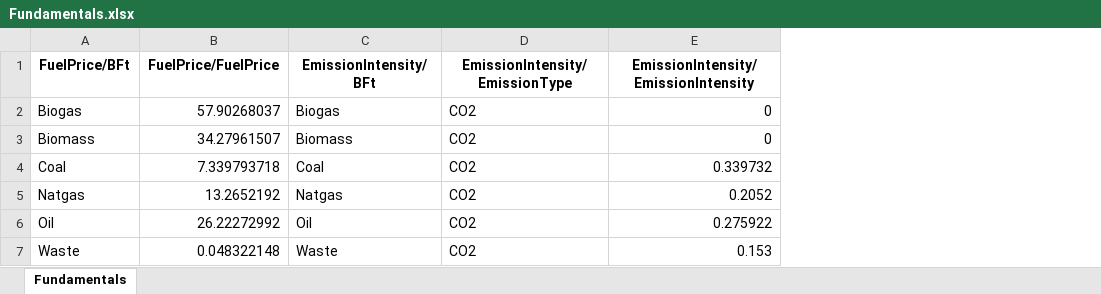
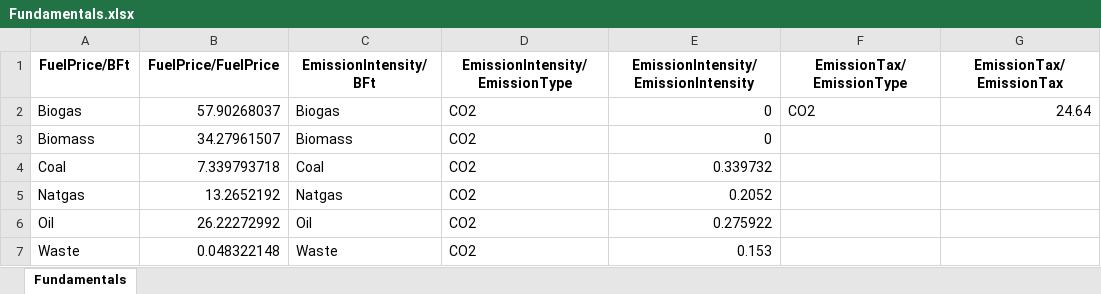
Before and after one commit to marcherger/EnergyEconGroupWork, an Excel workbook: DownloadDataForDK/ModelData/Final_Dataset/Fundamentals.xlsx, sheet Fundamentals, drawn as a sheet; values as stored, in another font and other column widths than the file's, no borders; the diff names each change by its address in the sheet, - before the commit and + after, or states it on an @@ line.

```diff
--- a/DownloadDataForDK/ModelData/Final_Dataset/Fundamentals.xlsx (sheet Fundamentals)
+++ b/DownloadDataForDK/ModelData/Final_Dataset/Fundamentals.xlsx (sheet Fundamentals)
+column F (EmissionTax/EmissionType), row 2: CO2
+column G (EmissionTax/EmissionTax), row 2: 24.64
```
Also changed, not shown: DownloadDataForDK/ModelData/Final_Dataset/log.xlsx, 3 other files.
